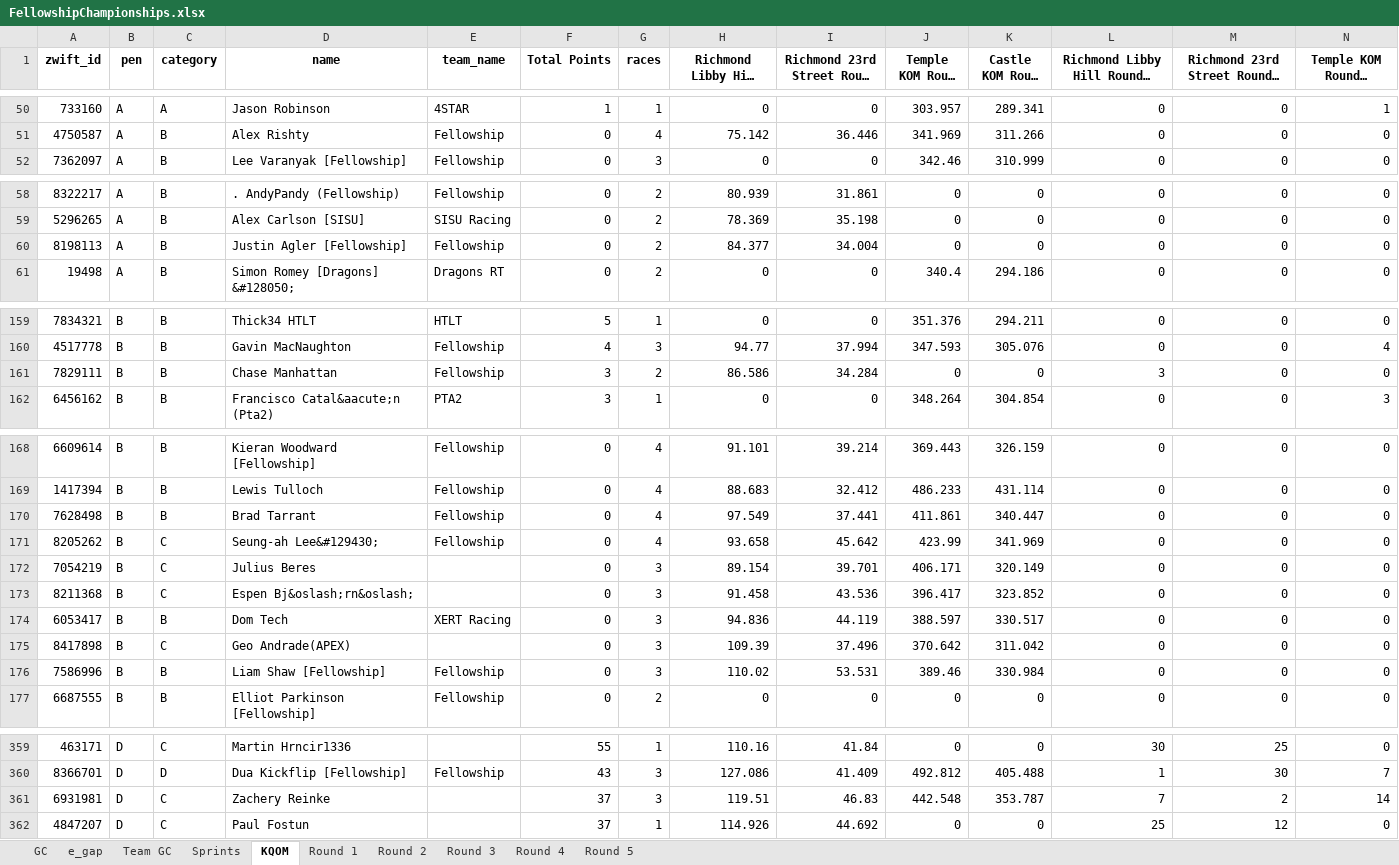
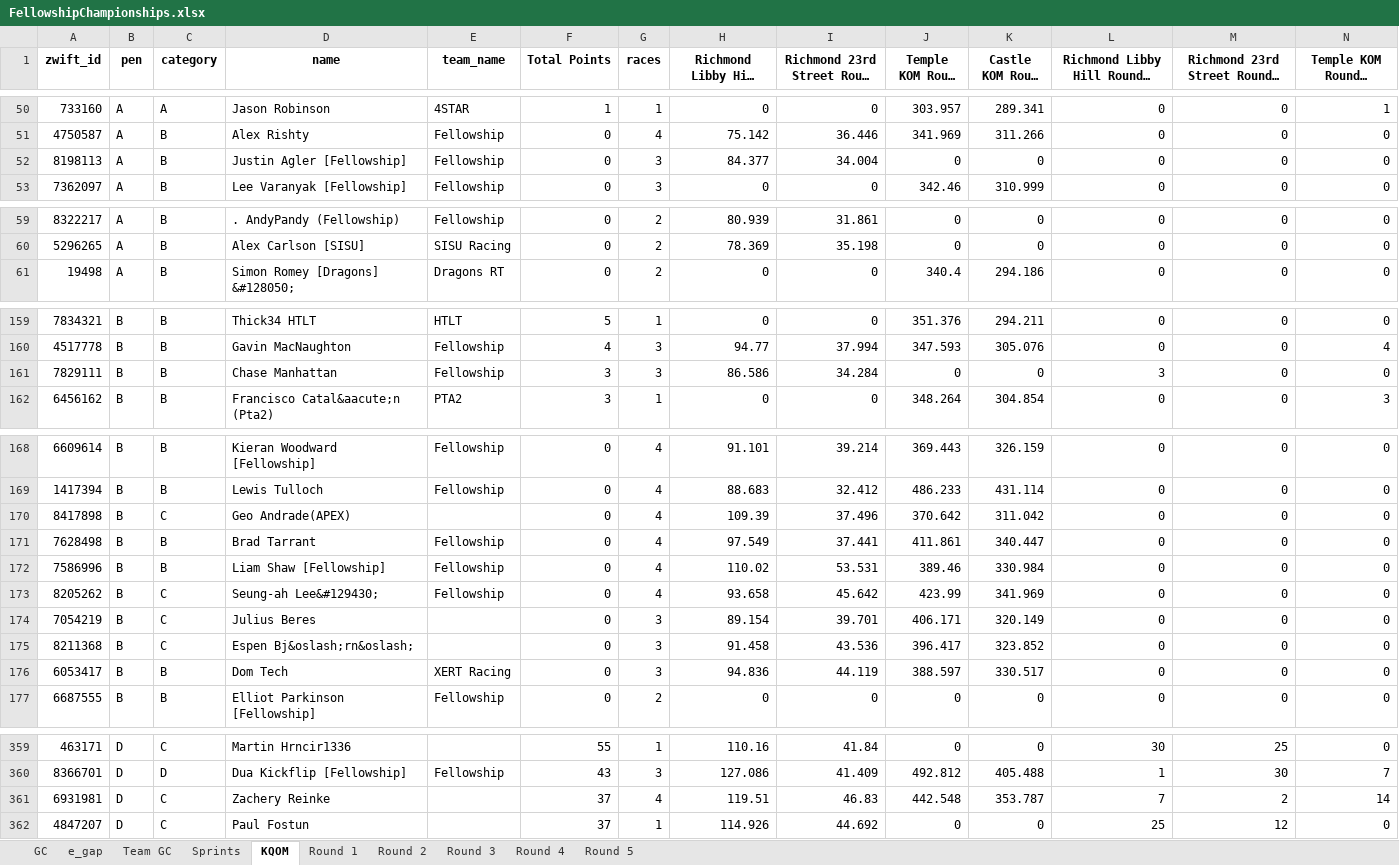
Before and after one commit to gleesonm1/FellowshipRaceSeries, an Excel workbook: FellowshipChampionships/FellowshipChampionships.xlsx, sheet KQOM, drawn as a sheet; only a part is shown, gaps mark what is left out; long unchanged cells end in …; values as stored, in another font and other column widths than the file's, no borders; removed rows and columns are numbered as before the commit, all else as after; rows hold the shown columns only; the diff names each change by its address in the sheet, - before the commit and + after, or states it on an @@ line.

```diff
--- a/FellowshipChampionships/FellowshipChampionships.xlsx (sheet KQOM)
+++ b/FellowshipChampionships/FellowshipChampionships.xlsx (sheet KQOM)
+row 52: 8198113 | A | B | Justin Agler [Fellowship] | Fellowship | 0 | 3 | 84.377 | 34.004 | 0 | 0 | 0 | 0 | 0
-row 60: 8198113 | A | B | Justin Agler [Fellowship] | Fellowship | 0 | 2 | 84.377 | 34.004 | 0 | 0 | 0 | 0 | 0
-G161 (races): 2
+G161 (races): 3
+row 170: 8417898 | B | C | Geo Andrade(APEX) |  | 0 | 4 | 109.39 | 37.496 | 370.642 | 311.042 | 0 | 0 | 0
+row 172: 7586996 | B | B | Liam Shaw [Fellowship] | Fellowship | 0 | 4 | 110.02 | 53.531 | 389.46 | 330.984 | 0 | 0 | 0
-row 175: 8417898 | B | C | Geo Andrade(APEX) |  | 0 | 3 | 109.39 | 37.496 | 370.642 | 311.042 | 0 | 0 | 0
-row 176: 7586996 | B | B | Liam Shaw [Fellowship] | Fellowship | 0 | 3 | 110.02 | 53.531 | 389.46 | 330.984 | 0 | 0 | 0
-G361 (races): 3
+G361 (races): 4
```
Also changed, not shown: sheet Sprints, sheet e_gap, sheet GC, sheet Round 4, sheet Team GC.
